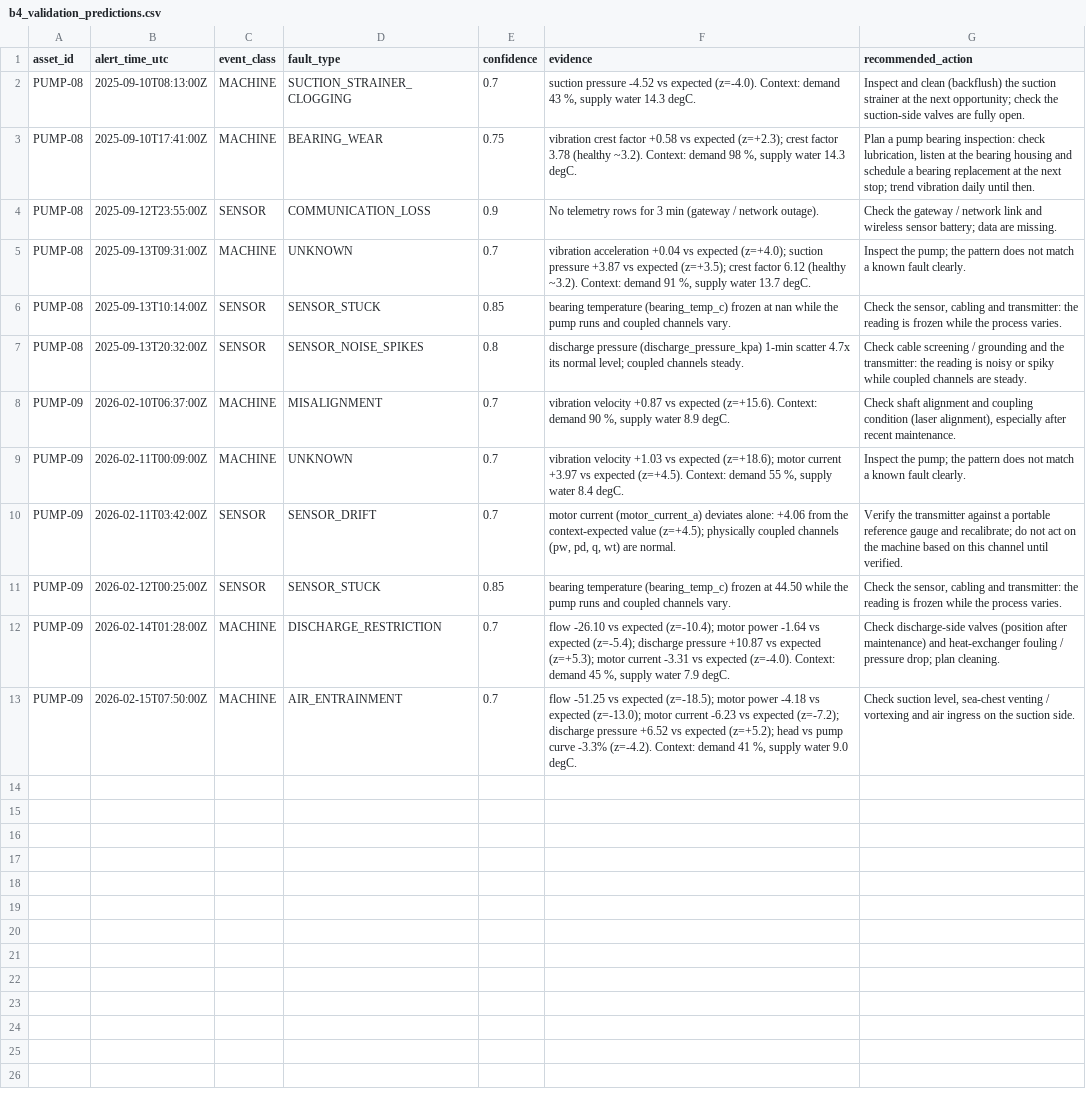
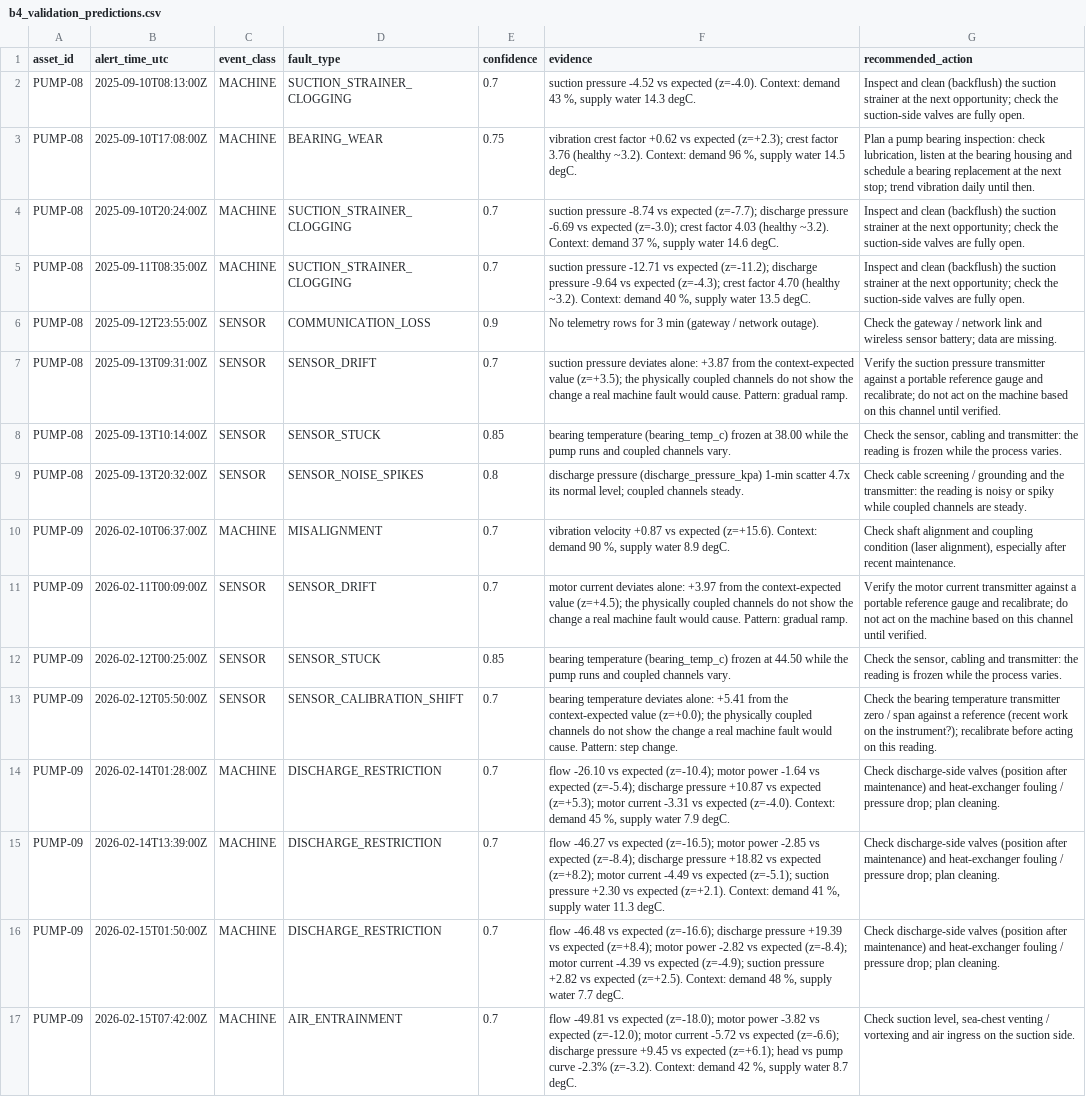
Before and after one commit to Keliaa/uncandtheboys, a CSV file: results/b4_validation_predictions.csv, drawn as a sheet; removed rows and columns are numbered as before the commit, all else as after; the diff names each change by its address in the sheet, - before the commit and + after, or states it on an @@ line.

Commit message:
B4 v4: physics fault-signature diagnosis, escalation on residual change, chi2 sensor margin. train 78.9 val 94.1 mean 86.5; stress 83.7

```diff
--- a/results/b4_validation_predictions.csv
+++ b/results/b4_validation_predictions.csv
-B3 (alert_time_utc): 2025-09-10T17:41:00Z
+B3 (alert_time_utc): 2025-09-10T17:08:00Z
-F3 (evidence): …crest factor +0.58 vs expected (z=+2.3); crest factor 3.78 (healthy ~3.2). Context: demand 98 %, supply water 14.3 degC.
+F3 (evidence): …crest factor +0.62 vs expected (z=+2.3); crest factor 3.76 (healthy ~3.2). Context: demand 96 %, supply water 14.5 degC.
+row 4: PUMP-08 | 2025-09-10T20:24:00Z | MACHINE | SUCTION_STRAINER_CLOGGING | 0.7 | suction pressure -8.74 vs expected (z=-7.7); discharge pressure -6.69 vs expected (z=-3.0); crest factor 4.03 (healthy ~3.2). Context: demand 37 %, supply water 14.6 degC. | Inspect and clean (backflush) the suction strainer at the next opportunity; check the suction-side valves are fully open.
+row 5: PUMP-08 | 2025-09-11T08:35:00Z | MACHINE | SUCTION_STRAINER_CLOGGING | 0.7 | suction pressure -12.71 vs expected (z=-11.2); discharge pressure -9.64 vs expected (z=-4.3); crest factor 4.70 (healthy ~3.2). Context: demand 40 %, supply water 13.5 degC. | Inspect and clean (backflush) the suction strainer at the next opportunity; check the suction-side valves are fully open.
-C7 (event_class): MACHINE
+C7 (event_class): SENSOR
-D7 (fault_type): UNKNOWN
+D7 (fault_type): SENSOR_DRIFT
-F7 (evidence): vibration acceleration +0.04 vs expected (z=+4.0); suction pressure +3.87 vs expected (z=+3.5); crest factor 6.12 (healthy ~3.2). Context: demand 91 %, supply water 13.7 degC.
+F7 (evidence): suction pressure deviates alone: +3.87 from the context-expected value (z=+3.5); the physically coupled channels do not show the change a real machine fault would cause. Pattern: gradual ramp.
-G7 (recommended_action): Inspect the pump; the pattern does not match a known fault clearly.
+G7 (recommended_action): Verify the suction pressure transmitter against a portable reference gauge and recalibrate; do not act on the machine based on this channel until verified.
-F8 (evidence): …frozen at nan while the…
+F8 (evidence): …frozen at 38.00 while the…
-C11 (event_class): MACHINE
+C11 (event_class): SENSOR
-D11 (fault_type): UNKNOWN
+D11 (fault_type): SENSOR_DRIFT
-F11 (evidence): vibration velocity +1.03 vs expected (z=+18.6); motor current +3.97 vs expected (z=+4.5). Context: demand 55 %, supply water 8.4 degC.
+F11 (evidence): motor current deviates alone: +3.97 from the context-expected value (z=+4.5); the physically coupled channels do not show the change a real machine fault would cause. Pattern: gradual ramp.
-G11 (recommended_action): Inspect the pump; the pattern does not match a known fault clearly.
+G11 (recommended_action): Verify the motor current transmitter against a portable reference gauge and recalibrate; do not act on the machine based on this channel until verified.
-row 10: PUMP-09 | 2026-02-11T03:42:00Z | SENSOR | SENSOR_DRIFT | 0.7 | motor current (motor_current_a) deviates alone: +4.06 from the context-expected value (z=+4.5); physically coupled channels (pw, pd, q, wt) are normal. | Verify the transmitter against a portable reference gauge and recalibrate; do not act on the machine based on this channel until verified.
+row 13: PUMP-09 | 2026-02-12T05:50:00Z | SENSOR | SENSOR_CALIBRATION_SHIFT | 0.7 | bearing temperature deviates alone: +5.41 from the context-expected value (z=+0.0); the physically coupled channels do not show the change a real machine fault would cause. Pattern: step change. | Check the bearing temperature transmitter zero / span against a reference (recent work on the instrument?); recalibrate before acting on this reading.
+row 15: PUMP-09 | 2026-02-14T13:39:00Z | MACHINE | DISCHARGE_RESTRICTION | 0.7 | flow -46.27 vs expected (z=-16.5); motor power -2.85 vs expected (z=-8.4); discharge pressure +18.82 vs expected (z=+8.2); motor current -4.49 vs expected (z=-5.1); suction pressure +2.30 vs expected (z=+2.1). Context: demand 41 %, supply water 11.3 degC. | Check discharge-side valves (position after maintenance) and heat-exchanger fouling / pressure drop; plan cleaning.
+row 16: PUMP-09 | 2026-02-15T01:50:00Z | MACHINE | DISCHARGE_RESTRICTION | 0.7 | flow -46.48 vs expected (z=-16.6); discharge pressure +19.39 vs expected (z=+8.4); motor power -2.82 vs expected (z=-8.4); motor current -4.39 vs expected (z=-4.9); suction pressure +2.82 vs expected (z=+2.5). Context: demand 48 %, supply water 7.7 degC. | Check discharge-side valves (position after maintenance) and heat-exchanger fouling / pressure drop; plan cleaning.
-B17 (alert_time_utc): 2026-02-15T07:50:00Z
+B17 (alert_time_utc): 2026-02-15T07:42:00Z
-F17 (evidence): flow -51.25 vs expected (z=-18.5); motor power -4.18 vs expected (z=-13.0); motor current -6.23 vs expected (z=-7.2); discharge pressure +6.52 vs expected (z=+5.2); head vs pump curve -3.3% (z=-4.2). Context: demand 41 %, supply water 9.0 degC.
+F17 (evidence): flow -49.81 vs expected (z=-18.0); motor power -3.82 vs expected (z=-12.0); motor current -5.72 vs expected (z=-6.6); discharge pressure +9.45 vs expected (z=+6.1); head vs pump curve -2.3% (z=-3.2). Context: demand 42 %, supply water 8.7 degC.
```
Also changed, not shown: 5 other files.
